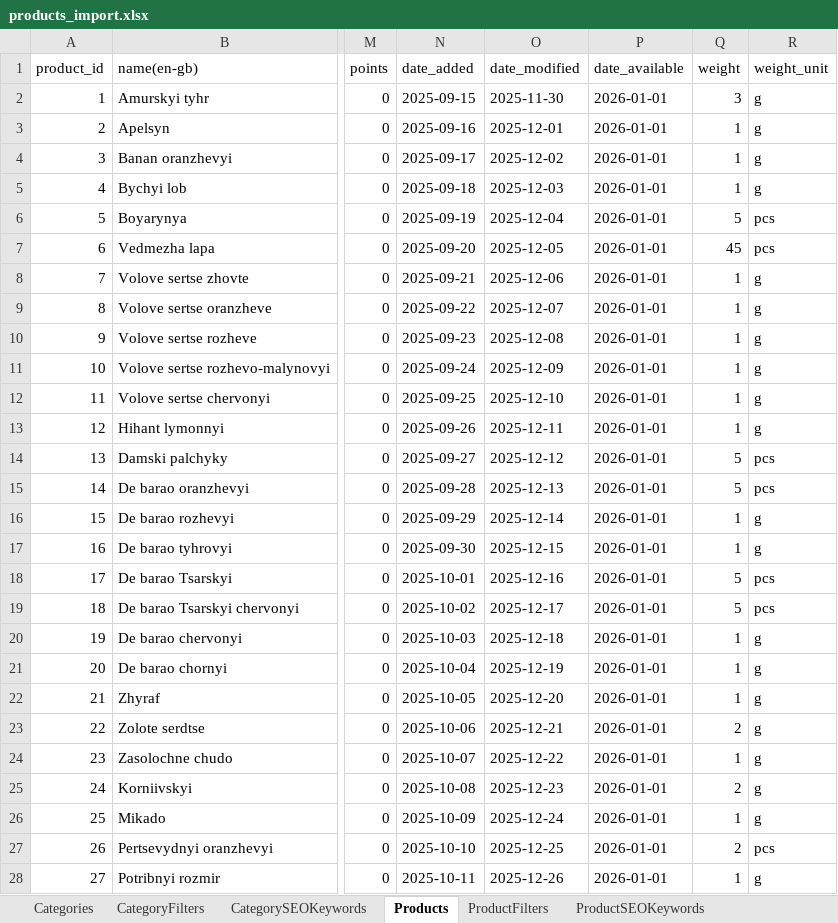
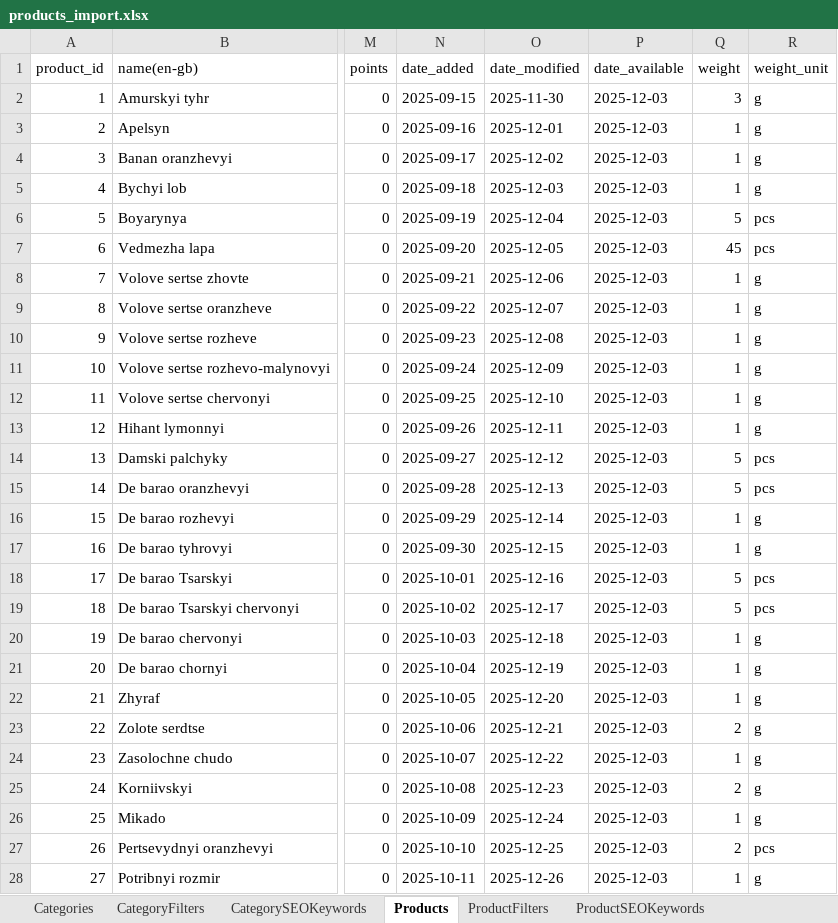
Before and after one commit to volodymyr-hohunskyi/fun-dacha-ui, an Excel workbook: shared/data/products_import.xlsx, sheet Products, drawn as a sheet; only a part is shown, gaps mark what is left out; values as stored, in another font and other column widths than the file's, no borders; the diff covers the shown part only; the diff names each change by its address in the sheet, - before the commit and + after, or states it on an @@ line.

```diff
--- a/shared/data/products_import.xlsx (sheet Products)
+++ b/shared/data/products_import.xlsx (sheet Products)
-P2:P28 (date_available): 2026-01-01
+P2:P28 (date_available): 2025-12-03
```
Also changed, not shown: 954 edited cells elsewhere in this sheet, 1 other file.
